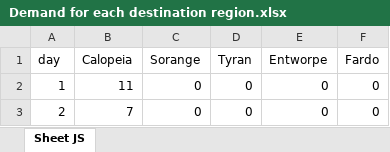
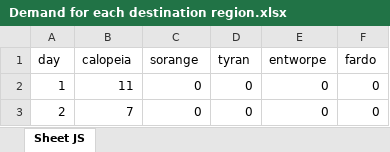
Before and after one commit to PanaTree/Game-Simulation, an Excel workbook: Demand for each destination region.xlsx, sheet Sheet JS, drawn as a sheet; only a part is shown; values as stored, in another font and other column widths than the file's, no borders; removed rows and columns are numbered as before the commit, all else as after; the diff covers the shown part only; the diff names each change by its address in the sheet, - before the commit and + after, or states it on an @@ line.

```diff
--- a/Demand for each destination region.xlsx (sheet Sheet JS)
+++ b/Demand for each destination region.xlsx (sheet Sheet JS)
-row 1: day | Calopeia | Sorange | Tyran | Entworpe | Fardo
+row 1: day | calopeia | sorange | tyran | entworpe | fardo
```
Also changed, not shown: 132 added rows elsewhere in this sheet, 2 other files.
